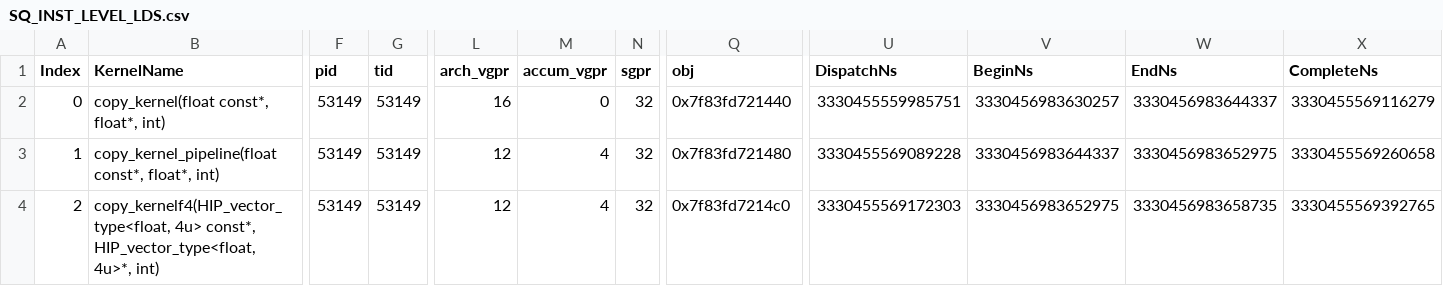
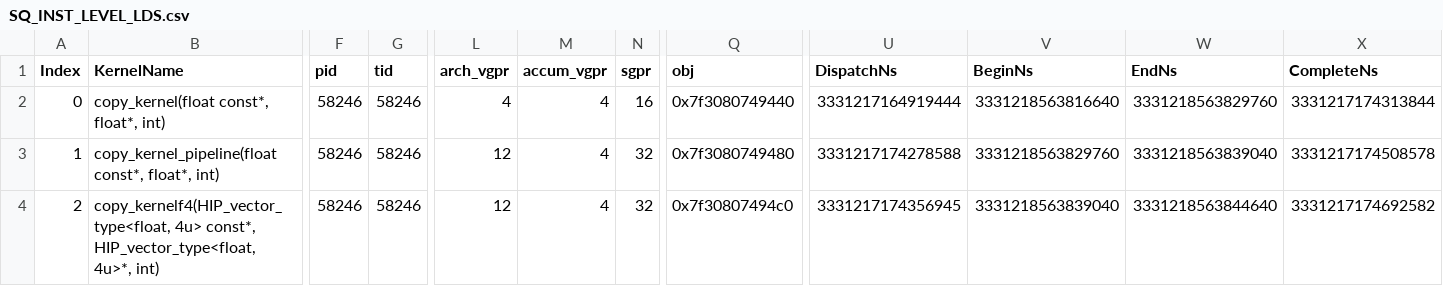
Before and after one commit to Aalanli/AMDGPUExperiments, a CSV file: workloads/copy1e6/mi200/SQ_INST_LEVEL_LDS.csv, drawn as a sheet; only a part is shown, gaps mark what is left out; the diff names each change by its address in the sheet, - before the commit and + after, or states it on an @@ line.

```diff
--- a/workloads/copy1e6/mi200/SQ_INST_LEVEL_LDS.csv
+++ b/workloads/copy1e6/mi200/SQ_INST_LEVEL_LDS.csv
-F2:F4 (pid): 53149
+F2:F4 (pid): 58246
-G2:G4 (tid): 53149
+G2:G4 (tid): 58246
-L2 (arch_vgpr): 16
+L2 (arch_vgpr): 4
-M2 (accum_vgpr): 0
+M2 (accum_vgpr): 4
-N2 (sgpr): 32
+N2 (sgpr): 16
-Q2 (obj): 0x7f83fd721440
+Q2 (obj): 0x7f3080749440
-U2 (DispatchNs): 3330455559985751
+U2 (DispatchNs): 3331217164919444
-V2 (BeginNs): 3330456983630257
+V2 (BeginNs): 3331218563816640
-W2 (EndNs): 3330456983644337
+W2 (EndNs): 3331218563829760
-X2 (CompleteNs): 3330455569116279
+X2 (CompleteNs): 3331217174313844
-Q3 (obj): 0x7f83fd721480
+Q3 (obj): 0x7f3080749480
-U3 (DispatchNs): 3330455569089228
+U3 (DispatchNs): 3331217174278588
-V3 (BeginNs): 3330456983644337
+V3 (BeginNs): 3331218563829760
-W3 (EndNs): 3330456983652975
+W3 (EndNs): 3331218563839040
-X3 (CompleteNs): 3330455569260658
+X3 (CompleteNs): 3331217174508578
-Q4 (obj): 0x7f83fd7214c0
+Q4 (obj): 0x7f30807494c0
-U4 (DispatchNs): 3330455569172303
+U4 (DispatchNs): 3331217174356945
-V4 (BeginNs): 3330456983652975
+V4 (BeginNs): 3331218563839040
-W4 (EndNs): 3330456983658735
+W4 (EndNs): 3331218563844640
-X4 (CompleteNs): 3330455569392765
+X4 (CompleteNs): 3331217174692582
```
Also changed, not shown: workloads/copy1e6/mi200/SQ_IFETCH_LEVEL.csv, workloads/copy1e6/mi200/SQ_INST_LEVEL_SMEM.csv, 8 other files.
